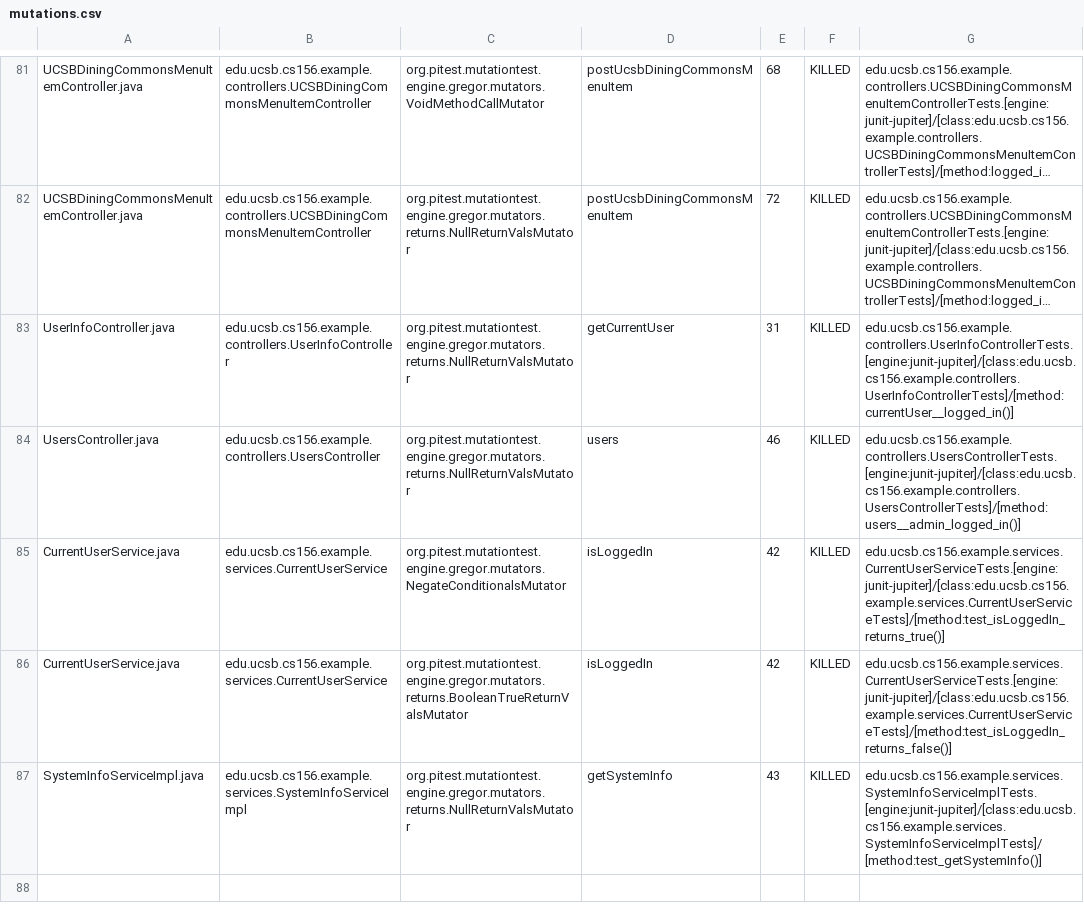
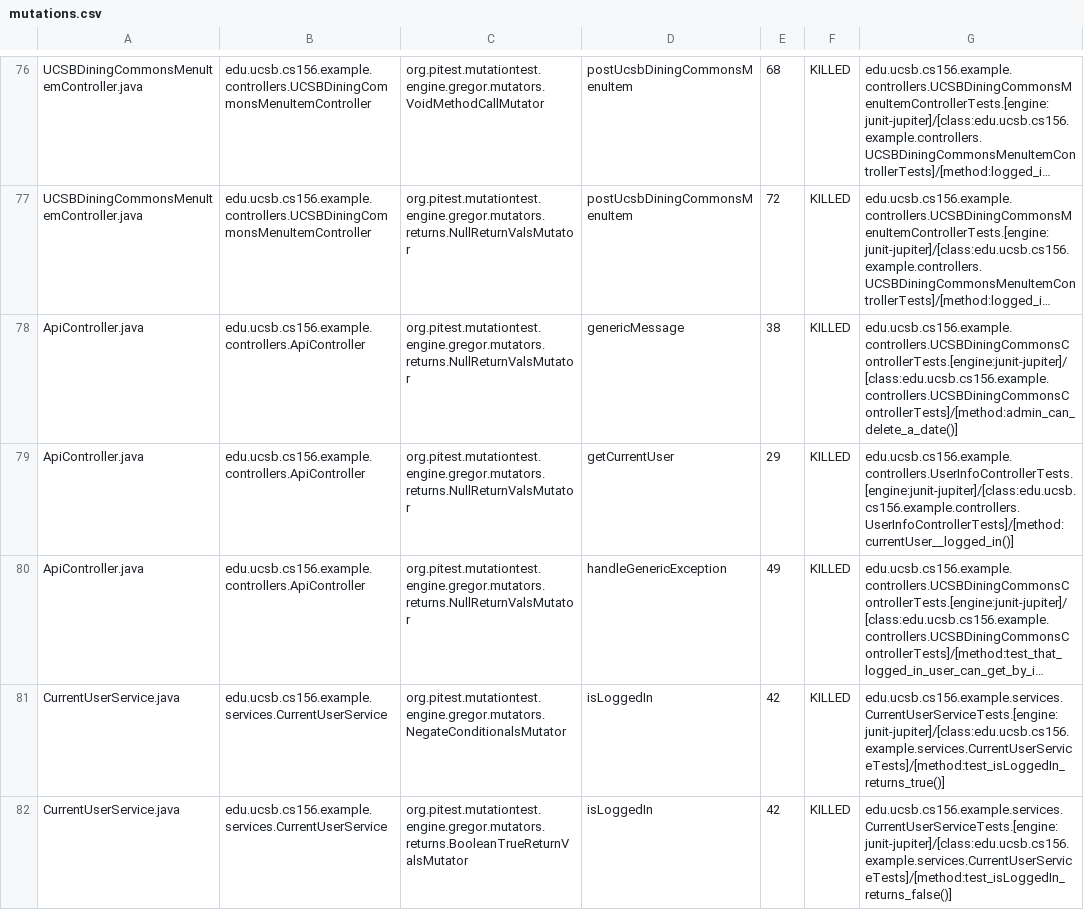
Before and after one commit to ucsb-cs156-f24/team01-f24-08, a CSV file: prs/53/pitest/mutations.csv, drawn as a sheet; only a part is shown, gaps mark what is left out; the shorter side is filled out with more unchanged rows; long unchanged cells end in …; addresses are those after the commit; the diff covers the shown part only; the diff names each change by its address in the sheet, - before the commit and + after, or states it on an @@ line.

Commit message:
Deploying to gh-pages from @ ucsb-cs156-f24/team01-f24-08@631a9e369f027632f44e02225e69dcd9f61b1dc1 🚀

```diff
--- a/prs/53/pitest/mutations.csv
+++ b/prs/53/pitest/mutations.csv
-A78: UsersController.java
+A78: ApiController.java
-B78: edu.ucsb.cs156.example.controllers.UsersController
+B78: edu.ucsb.cs156.example.controllers.ApiController
-D78: users
+D78: genericMessage
-E78: 46
+E78: 38
-G78: edu.ucsb.cs156.example.controllers.UsersControllerTests.[engine:junit-jupiter]/[class:edu.ucsb.cs156.example.controllers.UsersControllerTests]/[method:users__admin_logged_in()]
+G78: edu.ucsb.cs156.example.controllers.UCSBDiningCommonsControllerTests.[engine:junit-jupiter]/[class:edu.ucsb.cs156.example.controllers.UCSBDiningCommonsControllerTests]/[method:admin_can_delete_a_date()]
@@ row 2 moved to row 79: ApiController.java @@
@@ row 3 moved to row 80: ApiController.java @@
```
Also changed, not shown: 1 added row, 1 removed row and 49 moved rows elsewhere in this file, 13 other files.
